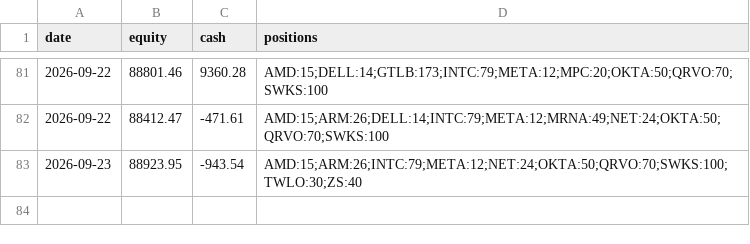
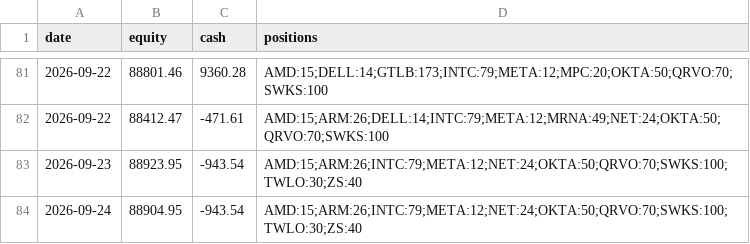
Before and after one commit to imurayuto4-tech/invest-bot, a CSV file: history.csv, drawn as a sheet; only a part is shown, gaps mark what is left out.

Commit message:
log 2026-09-24

```diff
--- a/history.csv
+++ b/history.csv
@@ -83 +83,2 @@ date,equity,cash,positions
 2026-09-23,88923.95,-943.54,AMD:15;ARM:26;INTC:79;META:12;NET:24;OKTA:50;QRVO:70;SWKS:100;TWLO:30;ZS:40
+2026-09-24,88904.95,-943.54,AMD:15;ARM:26;INTC:79;META:12;NET:24;OKTA:50;QRVO:70;SWKS:100;TWLO:30;ZS:40
```
